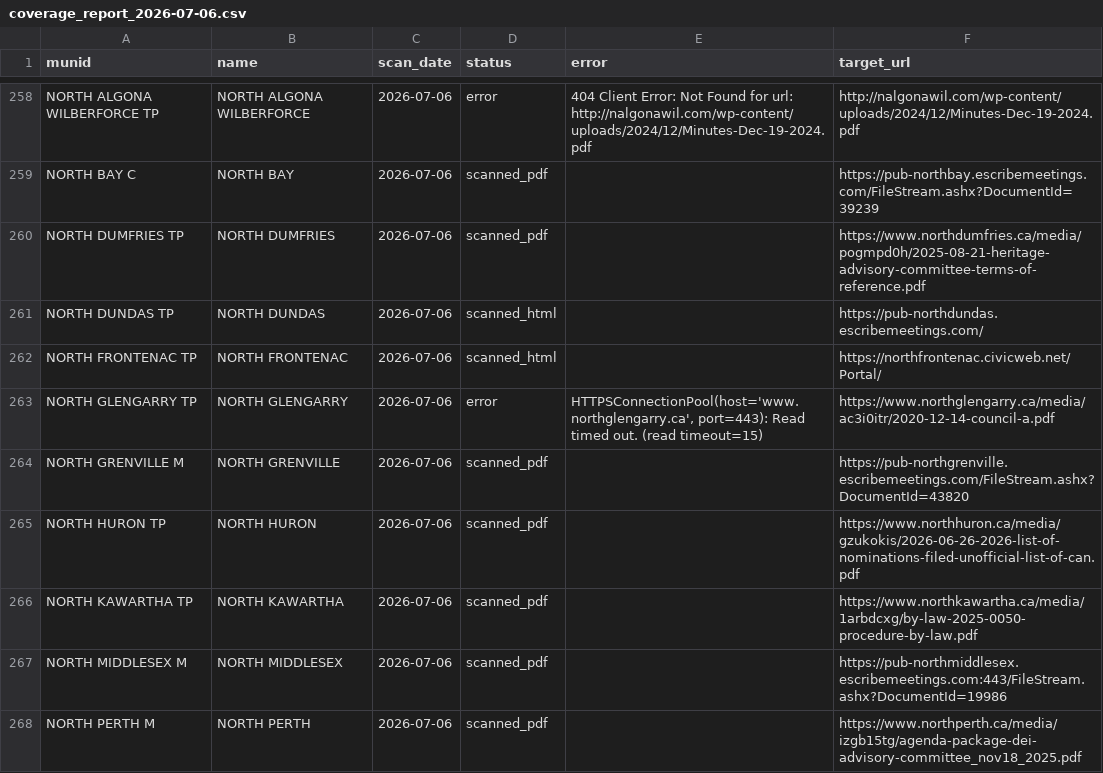
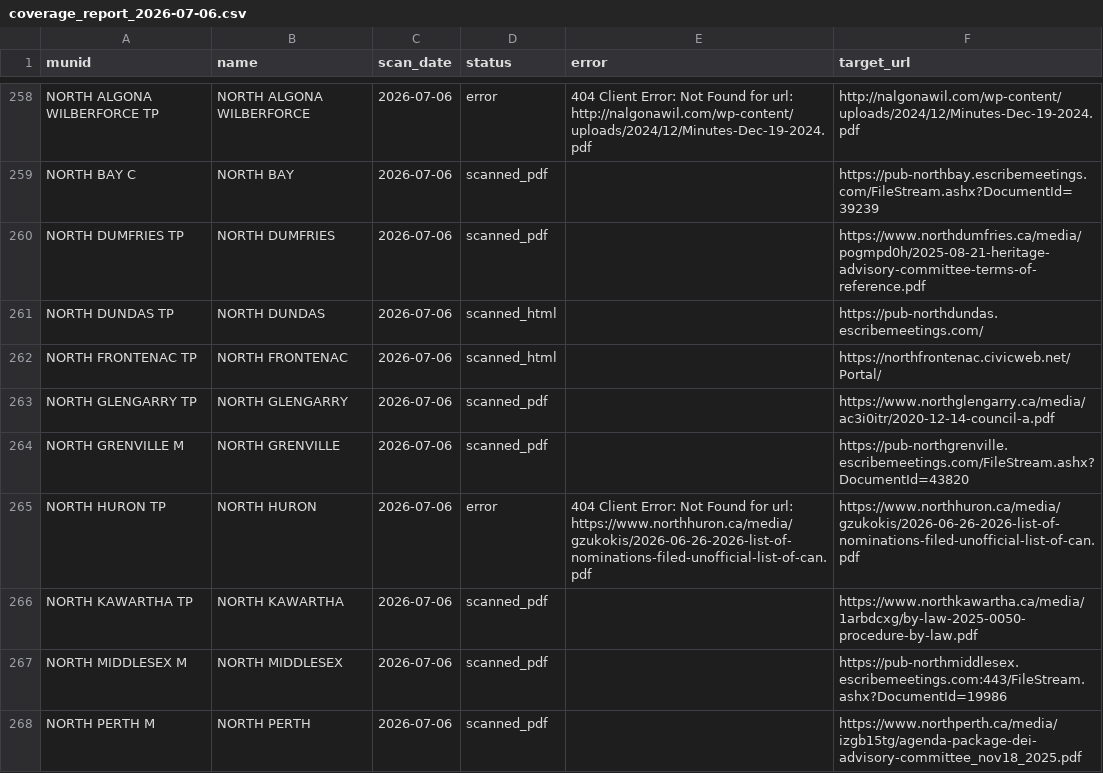
Before and after one commit to BLeFort2025/county-bylaw-maps, a CSV file: signals/coverage_report_2026-07-06.csv, drawn as a sheet; only a part is shown, gaps mark what is left out; the diff covers the shown part only.

Commit message:
Automated Weekly Intelligence Update

```diff
--- a/signals/coverage_report_2026-07-06.csv
+++ b/signals/coverage_report_2026-07-06.csv
@@ -262,5 +262,5 @@ NORTH DUNDAS TP,NORTH DUNDAS,2026-07-06,scanned_html,,https://pub-northdundas.es
 NORTH FRONTENAC TP,NORTH FRONTENAC,2026-07-06,scanned_html,,https://northfrontenac.civicweb.net/Portal/
-NORTH GLENGARRY TP,NORTH GLENGARRY,2026-07-06,error,"HTTPSConnectionPool(host='www.northglengarry.ca', port=443): Read timed out. (read timeout=15)",https://www.northglengarry.ca/media/ac3i0itr/2020-12-14-council-a.pdf
+NORTH GLENGARRY TP,NORTH GLENGARRY,2026-07-06,scanned_pdf,,https://www.northglengarry.ca/media/ac3i0itr/2020-12-14-council-a.pdf
 NORTH GRENVILLE M,NORTH GRENVILLE,2026-07-06,scanned_pdf,,https://pub-northgrenville.escribemeetings.com/FileStream.ashx?DocumentId=43820
-NORTH HURON TP,NORTH HURON,2026-07-06,scanned_pdf,,https://www.northhuron.ca/media/gzukokis/2026-06-26-2026-list-of-nominations-filed-unofficial-list-of-can.pdf
+NORTH HURON TP,NORTH HURON,2026-07-06,error,404 Client Error: Not Found for url: https://www.northhuron.ca/media/gzukokis/2026-06-26-2026-list-of-nominations-filed-unofficial-list-of-can.pdf,https://www.northhuron.ca/media/gzukokis/2026-06-26-2026-list-of-nominations-filed-unofficial-list-of-can.pdf
 NORTH KAWARTHA TP,NORTH KAWARTHA,2026-07-06,scanned_pdf,,https://www.northkawartha.ca/media/1arbdcxg/by-law-2025-0050-procedure-by-law.pdf
```
Also changed, not shown: 34 edited cells elsewhere in this file.
